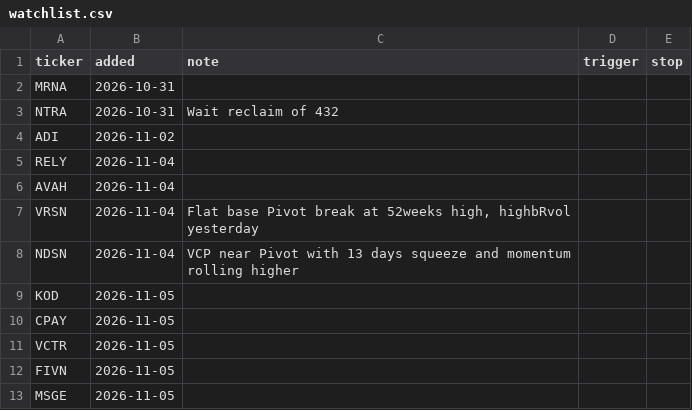
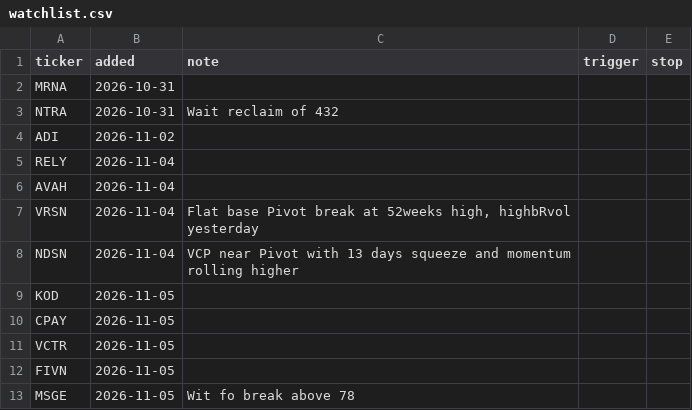
Before and after one commit to fabiolmn17-web/MRS_Dashboard, a CSV file: watchlist.csv, drawn as a sheet.

Commit message:
watchlist: edit

```diff
--- a/watchlist.csv
+++ b/watchlist.csv
@@ -12,2 +12,2 @@ VCTR,2026-11-05,,,
 FIVN,2026-11-05,,,
-MSGE,2026-11-05,,,
+MSGE,2026-11-05,Wit fo break above 78,,
```
